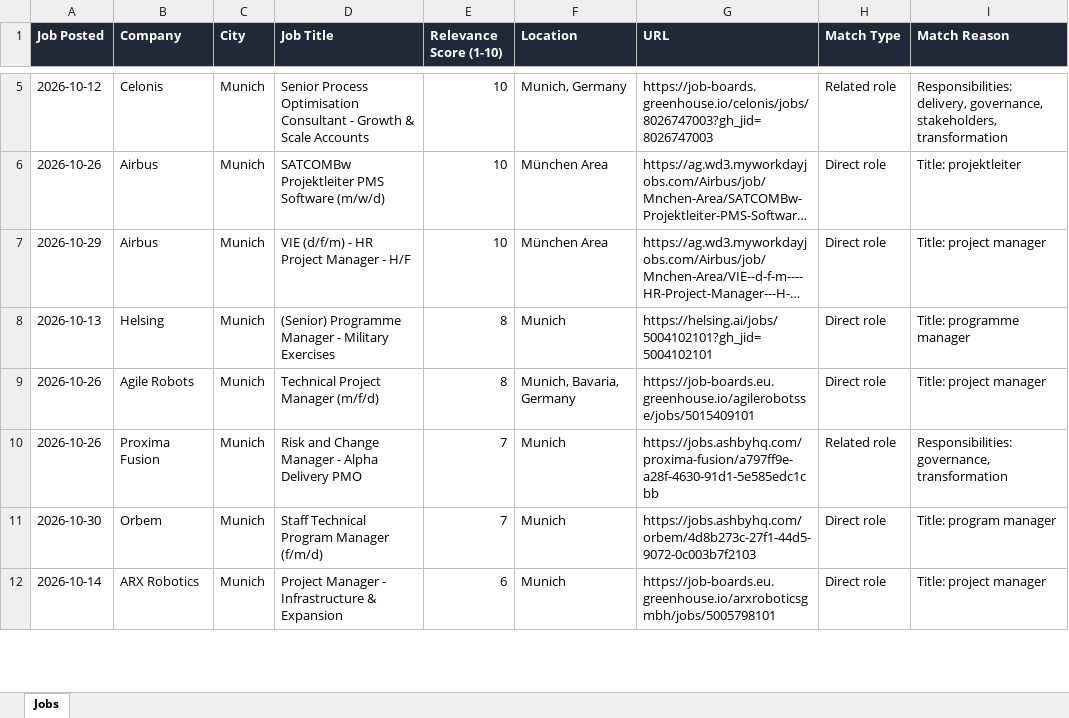
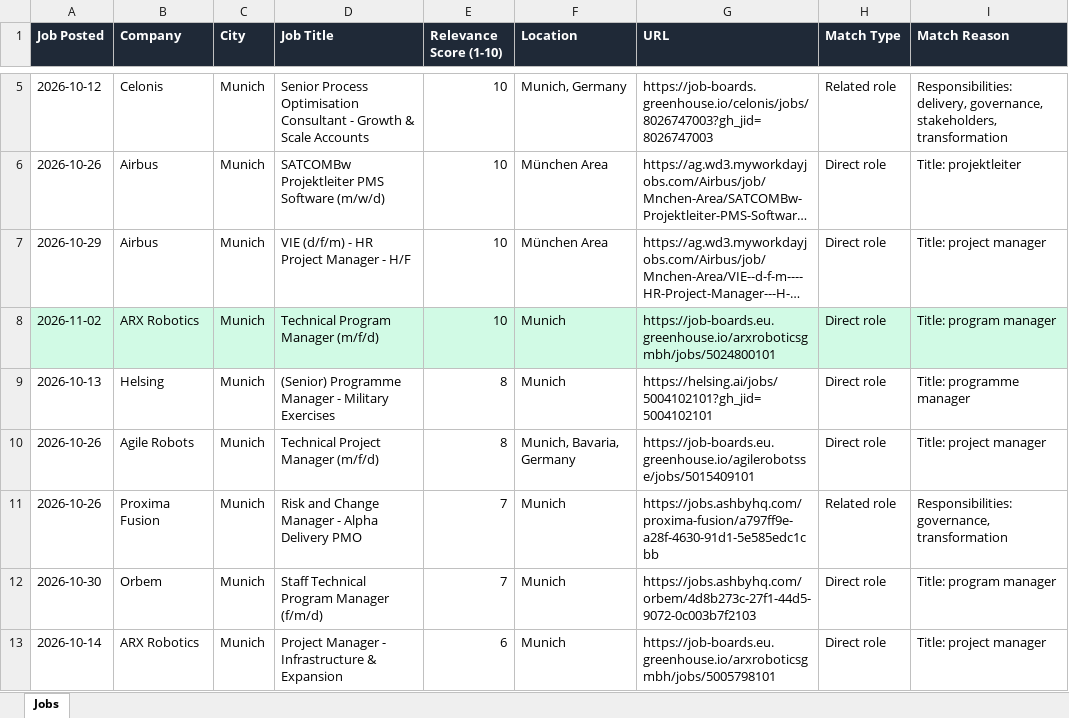
Before and after one commit to ifeellikeadev/Trackernew, an Excel workbook: data/job_tracker.xlsx, sheet Jobs, drawn as a sheet; only a part is shown, gaps mark what is left out; long unchanged cells end in …; values as stored, in another font and other column widths than the file's, no borders; the diff names each change by its address in the sheet, - before the commit and + after, or states it on an @@ line.

```diff
--- a/data/job_tracker.xlsx (sheet Jobs)
+++ b/data/job_tracker.xlsx (sheet Jobs)
+row 8: 2026-11-02 | ARX Robotics | Munich | Technical Program Manager (m/f/d) | 10 | Munich | https://job-boards.eu.greenhouse.io/arxroboticsgmbh/jobs/5024800101 | Direct role | Title: program manager
```
Also changed, not shown: 2 other files.
